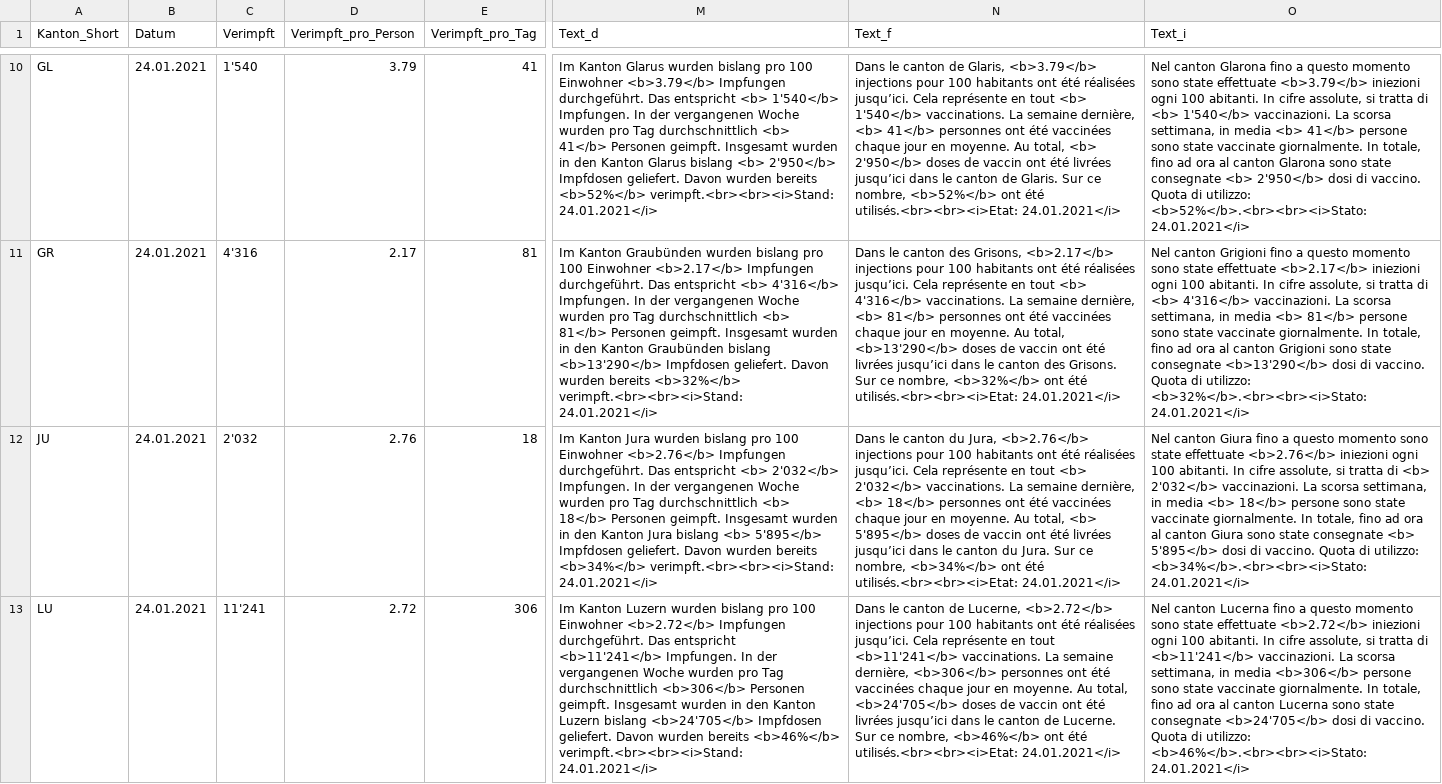
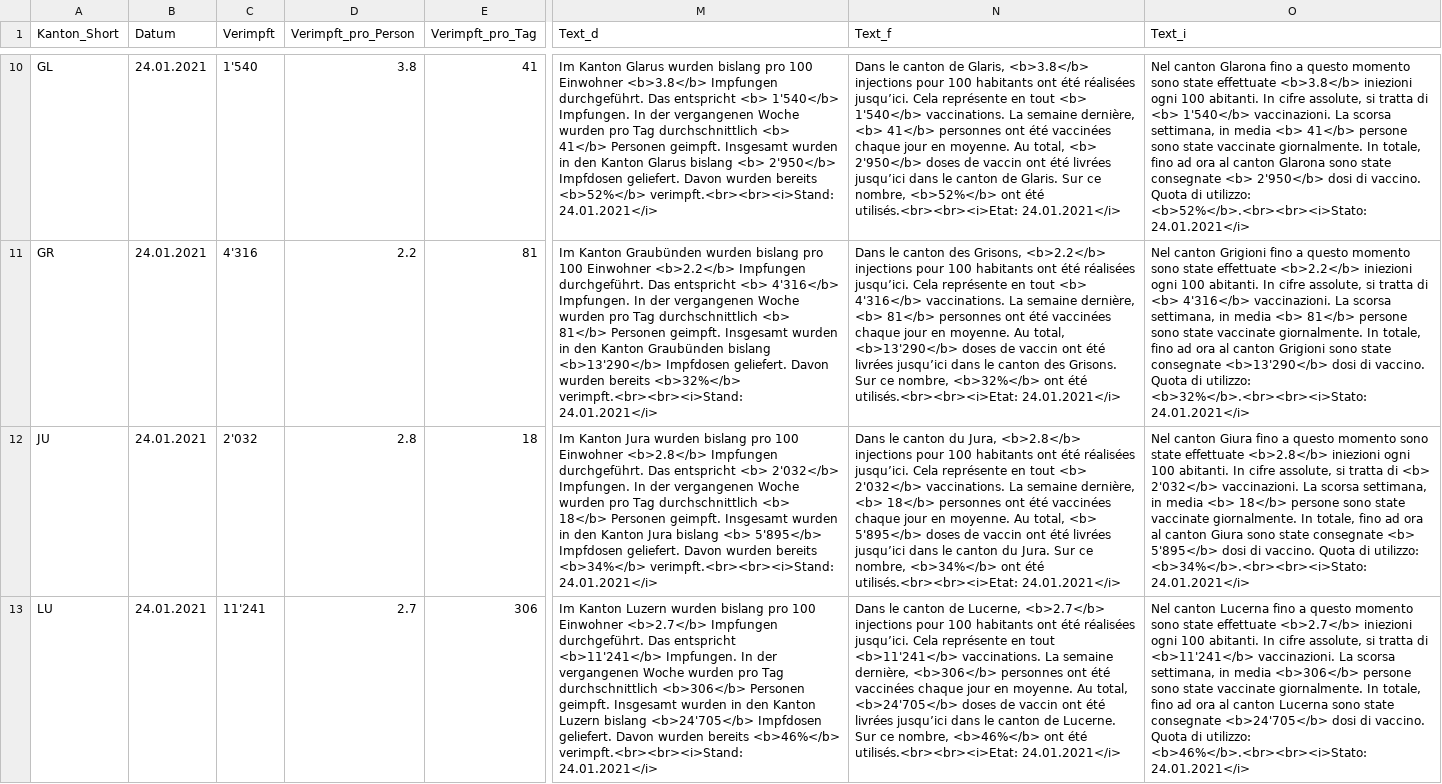
Before and after one commit to awp-finanznachrichten/impfzahlen, a CSV file: Output/impfdaten.csv, drawn as a sheet; only a part is shown, gaps mark what is left out; the diff covers the shown part only; the diff names each change by its address in the sheet, - before the commit and + after, or states it on an @@ line.

```diff
--- a/Output/impfdaten.csv
+++ b/Output/impfdaten.csv
-D10 (Verimpft_pro_Person): 3.79
+D10 (Verimpft_pro_Person): 3.8
-M10 (Text_d): …100 Einwohner <b>3.79</b> Impfungen durchgeführt.…
+M10 (Text_d): …100 Einwohner <b>3.8</b> Impfungen durchgeführt.…
-N10 (Text_f): …de Glaris, <b>3.79</b> injections pour…
+N10 (Text_f): …de Glaris, <b>3.8</b> injections pour…
-O10 (Text_i): …state effettuate <b>3.79</b> iniezioni ogni…
+O10 (Text_i): …state effettuate <b>3.8</b> iniezioni ogni…
-D11 (Verimpft_pro_Person): 2.17
+D11 (Verimpft_pro_Person): 2.2
-M11 (Text_d): …100 Einwohner <b>2.17</b> Impfungen durchgeführt.…
+M11 (Text_d): …100 Einwohner <b>2.2</b> Impfungen durchgeführt.…
-N11 (Text_f): …des Grisons, <b>2.17</b> injections pour…
+N11 (Text_f): …des Grisons, <b>2.2</b> injections pour…
-O11 (Text_i): …state effettuate <b>2.17</b> iniezioni ogni…
+O11 (Text_i): …state effettuate <b>2.2</b> iniezioni ogni…
-D12 (Verimpft_pro_Person): 2.76
+D12 (Verimpft_pro_Person): 2.8
-M12 (Text_d): …100 Einwohner <b>2.76</b> Impfungen durchgeführt.…
+M12 (Text_d): …100 Einwohner <b>2.8</b> Impfungen durchgeführt.…
-N12 (Text_f): …du Jura, <b>2.76</b> injections pour…
+N12 (Text_f): …du Jura, <b>2.8</b> injections pour…
-O12 (Text_i): …state effettuate <b>2.76</b> iniezioni ogni…
+O12 (Text_i): …state effettuate <b>2.8</b> iniezioni ogni…
-D13 (Verimpft_pro_Person): 2.72
+D13 (Verimpft_pro_Person): 2.7
-M13 (Text_d): …100 Einwohner <b>2.72</b> Impfungen durchgeführt.…
+M13 (Text_d): …100 Einwohner <b>2.7</b> Impfungen durchgeführt.…
-N13 (Text_f): …de Lucerne, <b>2.72</b> injections pour…
+N13 (Text_f): …de Lucerne, <b>2.7</b> injections pour…
-O13 (Text_i): …state effettuate <b>2.72</b> iniezioni ogni…
+O13 (Text_i): …state effettuate <b>2.7</b> iniezioni ogni…
```
Also changed, not shown: 88 edited cells elsewhere in this file, 1 other file.
